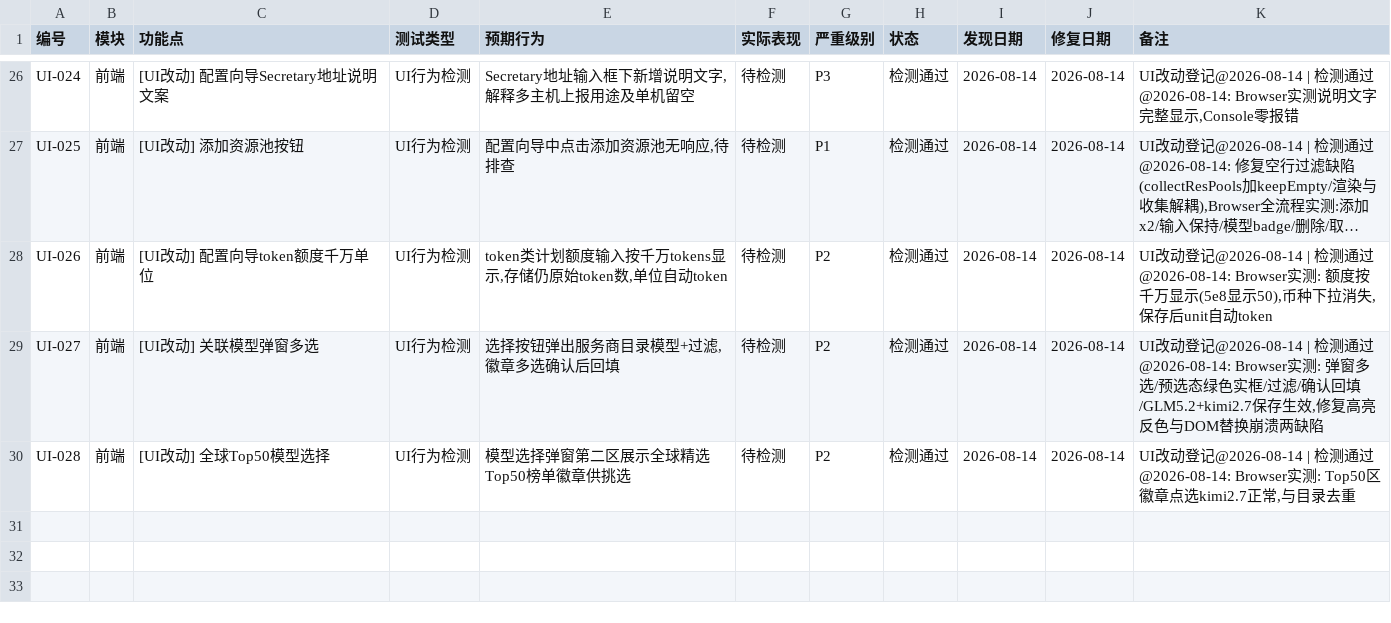
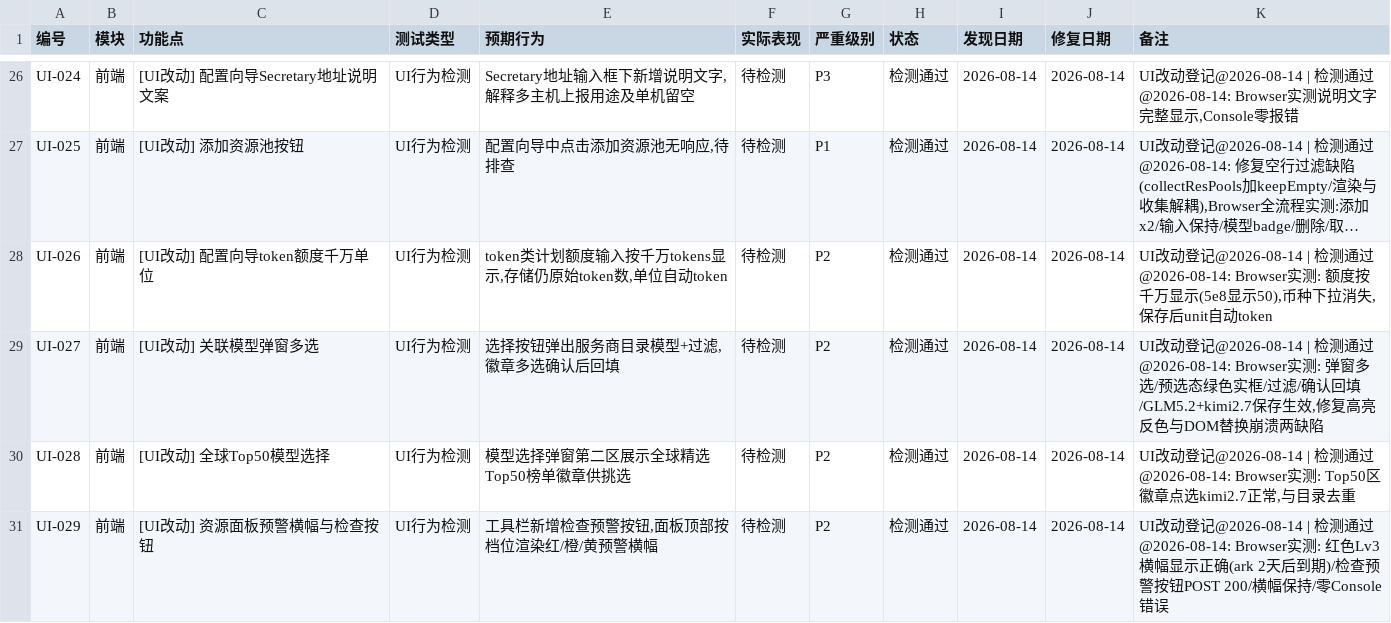
Before and after one commit to targalian/Personal-distributed-workstation, a CSV file: test_bug/test_checklist.csv, drawn as a sheet; only a part is shown, gaps mark what is left out; long unchanged cells end in ….

```diff
--- a/test_bug/test_checklist.csv
+++ b/test_bug/test_checklist.csv
@@ -30 +30,2 @@ UI-027,前端,[UI改动] 关联模型弹窗多选,UI行为检测,"选择按钮
 UI-028,前端,[UI改动] 全球Top50模型选择,UI行为检测,模型选择弹窗第二区展示全球精选Top50榜单徽章供挑选,待检测,P2,检测通过,2026-08-14,2026-08-14,"UI改动登记@2026-08-14 | 检测通过@2026-08-14: Browser实测: Top50区徽章点选kimi2.7正常,与目录去重"
+UI-029,前端,[UI改动] 资源面板预警横幅与检查按钮,UI行为检测,"工具栏新增检查预警按钮,面板顶部按档位渲染红/橙/黄预警横幅",待检测,P2,检测通过,2026-08-14,2026-08-14,UI改动登记@2026-08-14 | 检测通过@2026-08-14: Browser实测: 红色Lv3横幅显示正确(ark 2天后到期)/检查预警按钮POST 200/横幅保持/零Console错误
```
Also changed, not shown: 6 other files.
